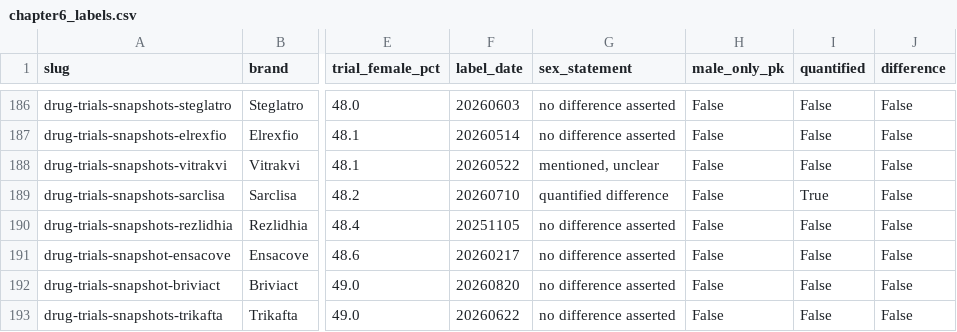
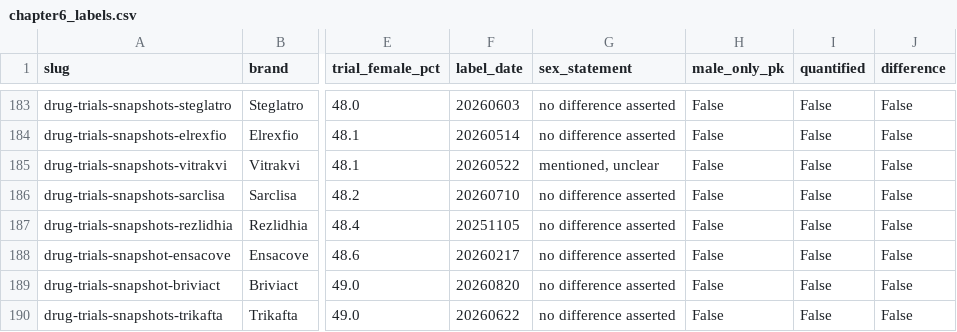
Before and after one commit to lucylepoidevin/thewomenshealthrecord, a CSV file: site/public/data/csv/chapter6_labels.csv, drawn as a sheet; only a part is shown, gaps mark what is left out; addresses are those after the commit; the diff covers the shown part only; the diff names each change by its address in the sheet, - before the commit and + after, or states it on an @@ line.

```diff
--- a/site/public/data/csv/chapter6_labels.csv
+++ b/site/public/data/csv/chapter6_labels.csv
-G186 (sex_statement): quantified difference
+G186 (sex_statement): no difference asserted
-I186 (quantified): True
+I186 (quantified): False
```
Also changed, not shown: 6 removed rows elsewhere in this file, site/public/data/csv/chapter1_drugs.csv, site/public/data/csv/chapter2_explorer.csv, 37 other files.
